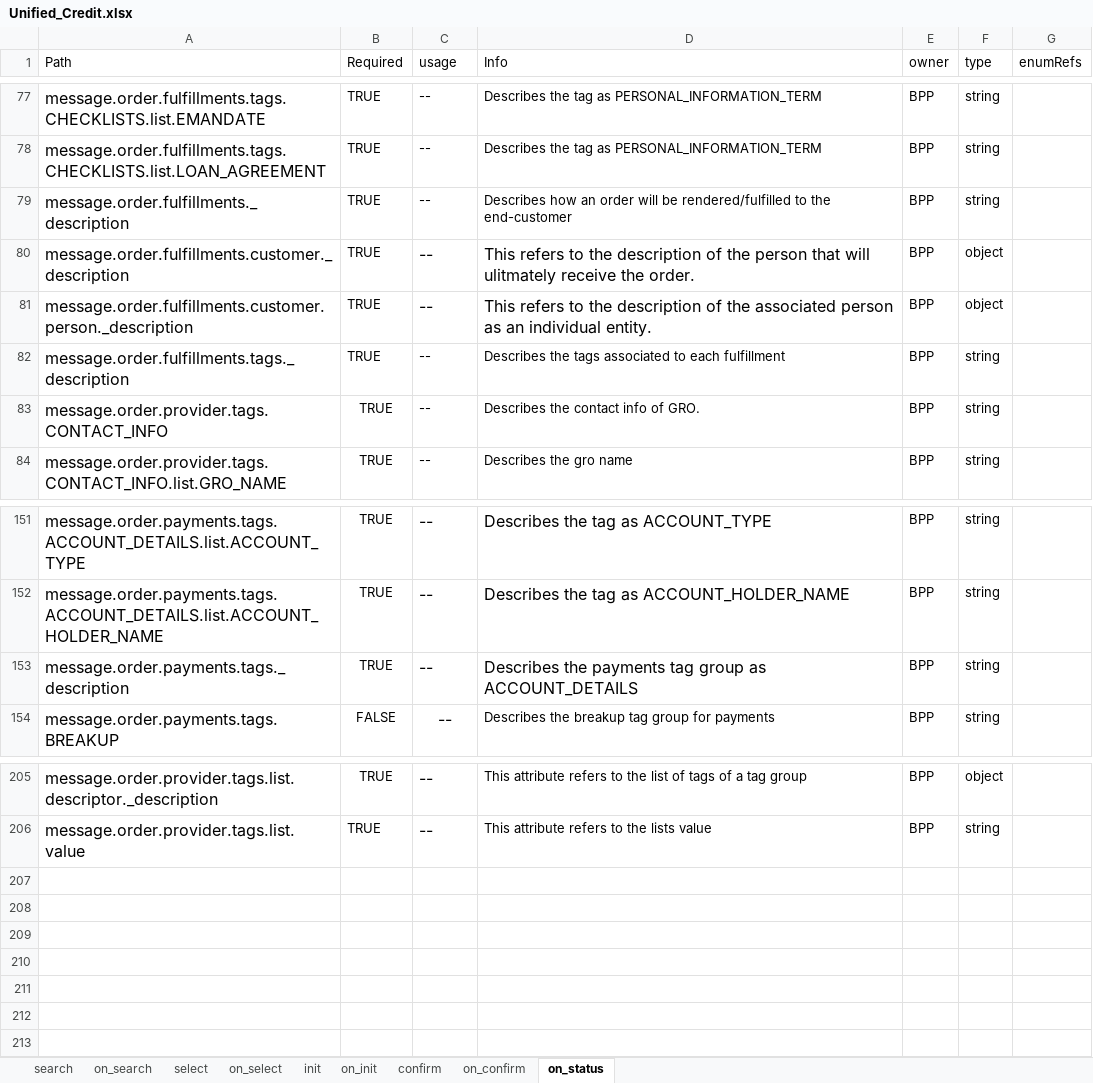
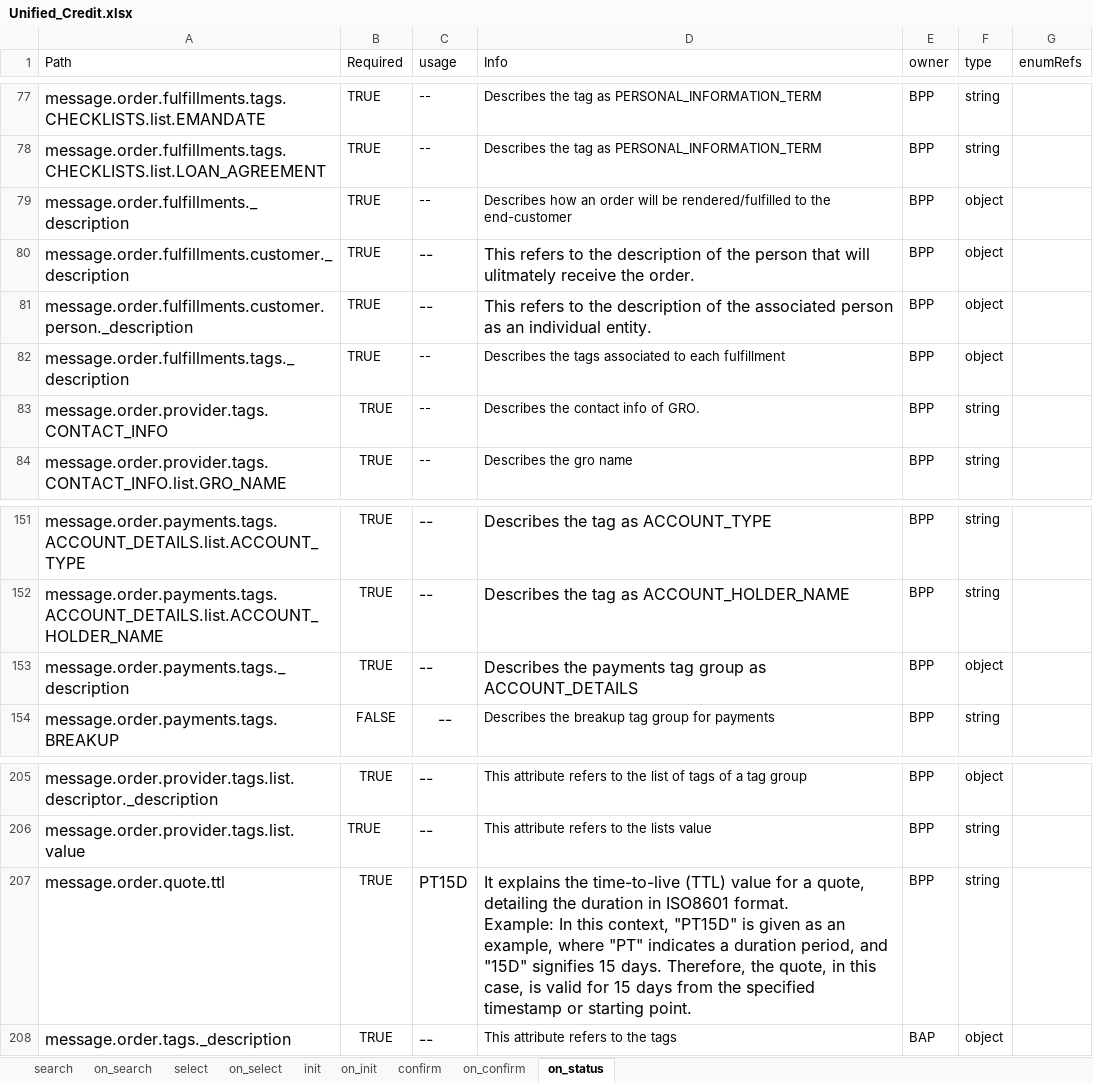
Before and after one commit to ONDC-Official/ONDC-FIS-Specifications, an Excel workbook: api/components/Unified_Credit.xlsx, sheet on_status, drawn as a sheet; only a part is shown, gaps mark what is left out; values as stored, in another font and other column widths than the file's, no borders; charts and pictures not drawn; ↵ is a line break in a cell; the diff names each change by its address in the sheet, - before the commit and + after, or states it on an @@ line.

```diff
--- a/api/components/Unified_Credit.xlsx (sheet on_status)
+++ b/api/components/Unified_Credit.xlsx (sheet on_status)
-F79 (type): string
+F79 (type): object
-F82 (type): string
+F82 (type): object
-F153 (type): string
+F153 (type): object
+row 207: message.order.quote.ttl | TRUE | PT15D | It explains the time-to-live (TTL) value for a quote, detailing the duration in ISO8601 format. ↵ Example: In this context, "PT15D" is given as an example, where "PT" indicates a duration period, and "15D" signifies 15 days. Therefore, the quote, in this case, is valid for 15 days from the specified timestamp or starting point. | BPP | string
+row 208: message.order.tags._description | TRUE | -- | This attribute refers to the tags | BAP | object
```
Also changed, not shown: sheet confirm, sheet on_init, sheet init, sheet on_confirm, sheet on_select, sheet on_search, 4 other files.
